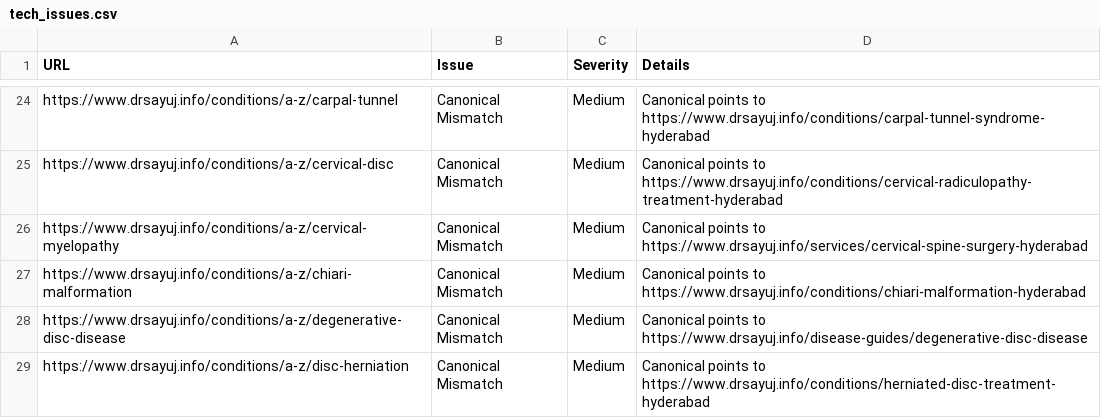
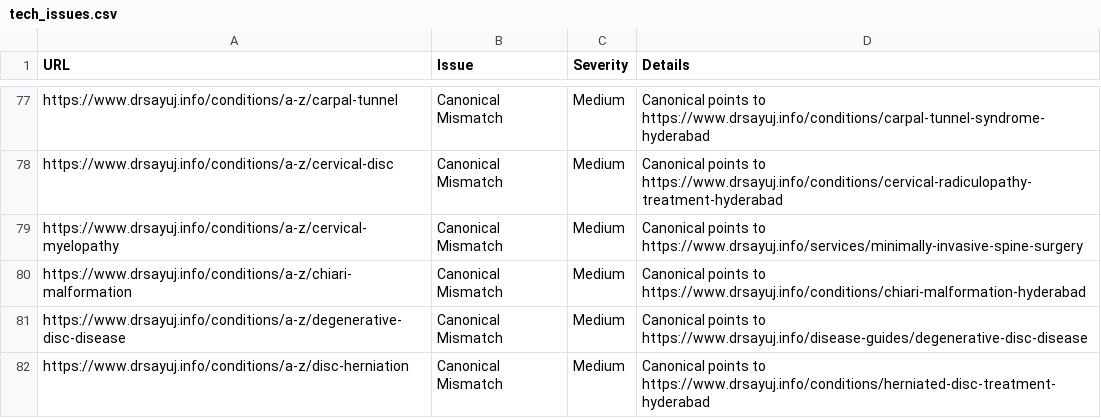
Before and after one commit to sayujks0071/neurohyderabad-site, a CSV file: audit/tech/tech_issues.csv, drawn as a sheet; only a part is shown, gaps mark what is left out; the diff covers the shown part only.

```diff
--- a/audit/tech/tech_issues.csv
+++ b/audit/tech/tech_issues.csv
@@ -25,3 +78,3 @@ https://www.drsayuj.info/conditions/a-z/carpal-tunnel,Canonical Mismatch,Medium,
 https://www.drsayuj.info/conditions/a-z/cervical-disc,Canonical Mismatch,Medium,Canonical points to https://www.drsayuj.info/conditions/cervical-radiculopathy-treatment-hyderabad
-https://www.drsayuj.info/conditions/a-z/cervical-myelopathy,Canonical Mismatch,Medium,Canonical points to https://www.drsayuj.info/services/cervical-spine-surgery-hyderabad
+https://www.drsayuj.info/conditions/a-z/cervical-myelopathy,Canonical Mismatch,Medium,Canonical points to https://www.drsayuj.info/services/minimally-invasive-spine-surgery
 https://www.drsayuj.info/conditions/a-z/chiari-malformation,Canonical Mismatch,Medium,Canonical points to https://www.drsayuj.info/conditions/chiari-malformation-hyderabad
```
Also changed, not shown: 2 added rows, 6 removed rows, 59 moved rows and 2 edited cells elsewhere in this file, audit/competitors/keyword_gap.csv, audit/onpage/onpage_issues.csv, 14 other files.
